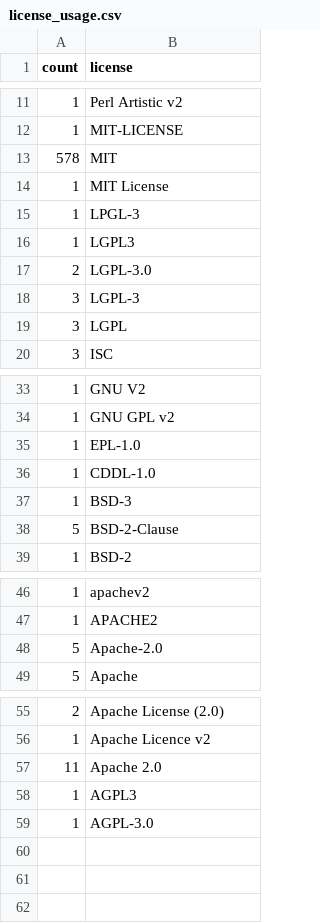
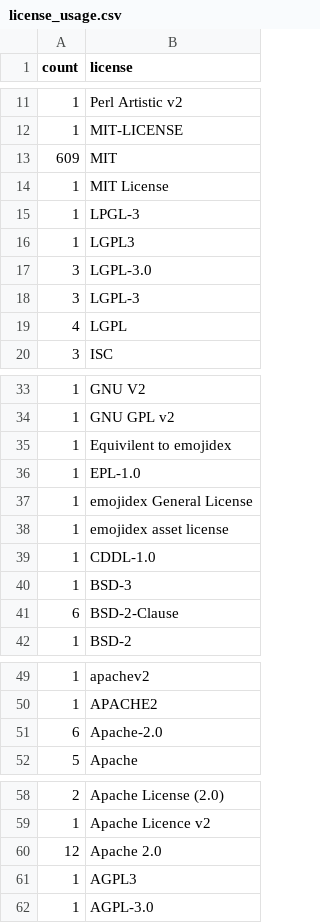
Before and after one commit to bf4/gemproject, a CSV file: license_usage.csv, drawn as a sheet; only a part is shown, gaps mark what is left out.

Commit message:
Update license usage

```diff
--- a/license_usage.csv
+++ b/license_usage.csv
@@ -12,3 +12,3 @@ count,license
 1,"MIT-LICENSE"
-578,"MIT"
+609,"MIT"
 1,"MIT License"
@@ -16,5 +16,5 @@ count,license
 1,"LGPL3"
-2,"LGPL-3.0"
+3,"LGPL-3.0"
 3,"LGPL-3"
-3,"LGPL"
+4,"LGPL"
 3,"ISC"
@@ -34,6 +34,9 @@ count,license
 1,"GNU GPL v2"
+1,"Equivilent to emojidex"
 1,"EPL-1.0"
+1,"emojidex General License"
+1,"emojidex asset license"
 1,"CDDL-1.0"
 1,"BSD-3"
-5,"BSD-2-Clause"
+6,"BSD-2-Clause"
 1,"BSD-2"
@@ -47,3 +50,3 @@ count,license
 1,"APACHE2"
-5,"Apache-2.0"
+6,"Apache-2.0"
 5,"Apache"
@@ -56,3 +59,3 @@ count,license
 1,"Apache Licence v2"
-11,"Apache 2.0"
+12,"Apache 2.0"
 1,"AGPL3"
```
